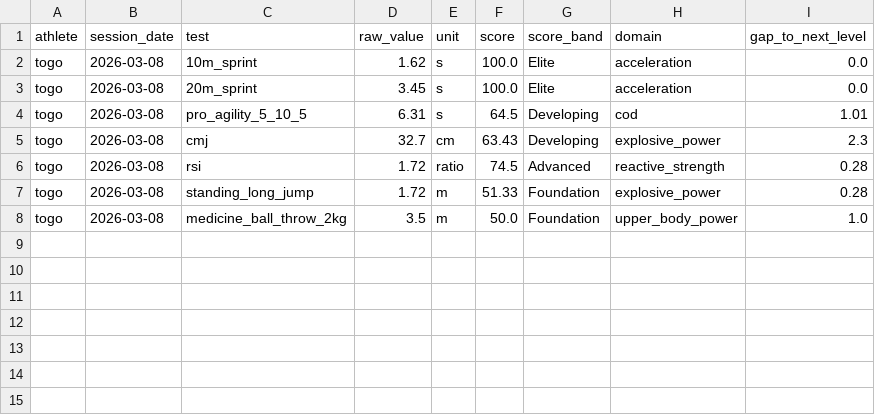
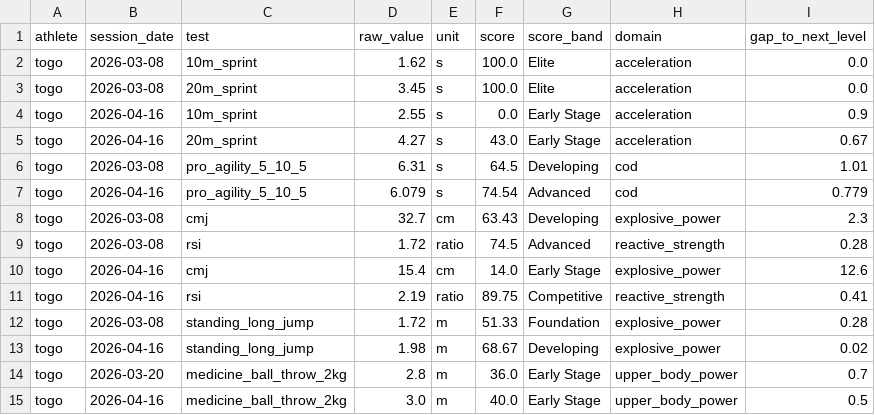
Before and after one commit to jera-takanabe/Togo-physical-training, a CSV file: data/analysis/test_scores.csv, drawn as a sheet.

```diff
--- a/data/analysis/test_scores.csv
+++ b/data/analysis/test_scores.csv
@@ -3,6 +3,13 @@ togo,2026-03-08,10m_sprint,1.62,s,100.0,Elite,acceleration,0.0
 togo,2026-03-08,20m_sprint,3.45,s,100.0,Elite,acceleration,0.0
+togo,2026-04-16,10m_sprint,2.55,s,0.0,Early Stage,acceleration,0.9
+togo,2026-04-16,20m_sprint,4.27,s,43.0,Early Stage,acceleration,0.67
 togo,2026-03-08,pro_agility_5_10_5,6.31,s,64.5,Developing,cod,1.01
+togo,2026-04-16,pro_agility_5_10_5,6.079,s,74.54,Advanced,cod,0.779
 togo,2026-03-08,cmj,32.7,cm,63.43,Developing,explosive_power,2.3
 togo,2026-03-08,rsi,1.72,ratio,74.5,Advanced,reactive_strength,0.28
+togo,2026-04-16,cmj,15.4,cm,14.0,Early Stage,explosive_power,12.6
+togo,2026-04-16,rsi,2.19,ratio,89.75,Competitive,reactive_strength,0.41
 togo,2026-03-08,standing_long_jump,1.72,m,51.33,Foundation,explosive_power,0.28
-togo,2026-03-08,medicine_ball_throw_2kg,3.5,m,50.0,Foundation,upper_body_power,1.0
+togo,2026-04-16,standing_long_jump,1.98,m,68.67,Developing,explosive_power,0.02
+togo,2026-03-20,medicine_ball_throw_2kg,2.8,m,36.0,Early Stage,upper_body_power,0.7
+togo,2026-04-16,medicine_ball_throw_2kg,3.0,m,40.0,Early Stage,upper_body_power,0.5
```
Also changed, not shown: data/processed/cod_sessions.csv, data/processed/horizontal_sessions.csv, 14 other files.
